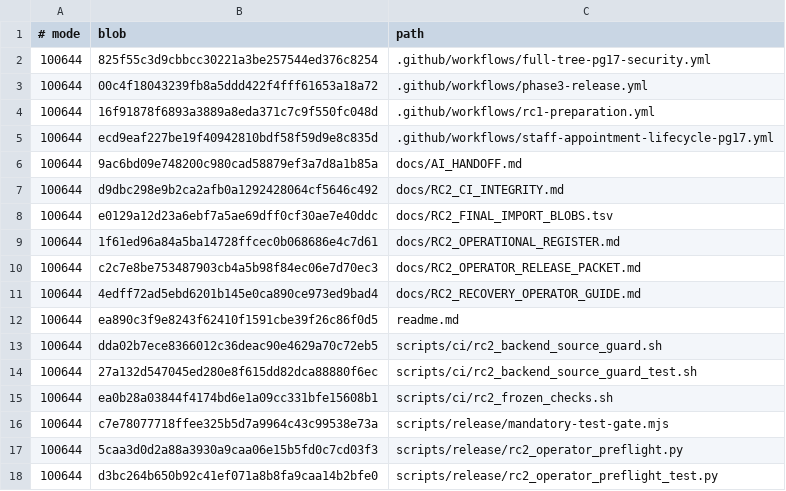
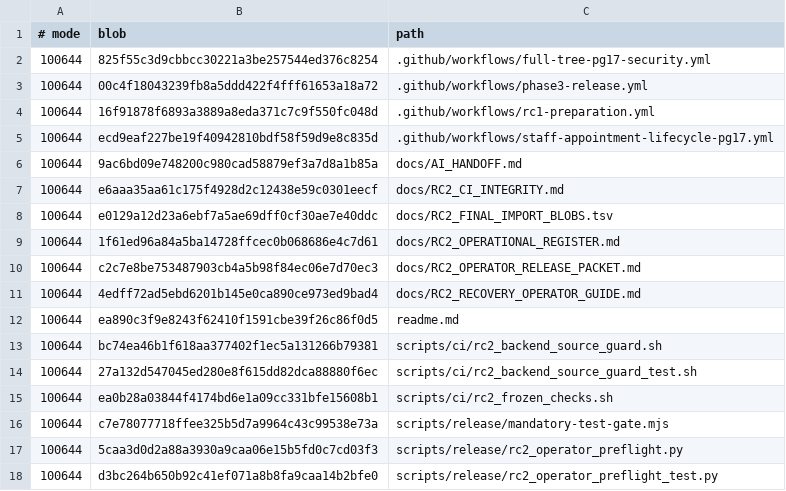
Before and after one commit to cmlagatuz/dawney-clinic, a TSV file: docs/RC2_FINAL_SOURCE_BLOBS.tsv, drawn as a sheet.

```diff
--- a/docs/RC2_FINAL_SOURCE_BLOBS.tsv
+++ b/docs/RC2_FINAL_SOURCE_BLOBS.tsv
@@ -6,3 +6,3 @@
 100644	9ac6bd09e748200c980cad58879ef3a7d8a1b85a	docs/AI_HANDOFF.md
-100644	d9dbc298e9b2ca2afb0a1292428064cf5646c492	docs/RC2_CI_INTEGRITY.md
+100644	e6aaa35aa61c175f4928d2c12438e59c0301eecf	docs/RC2_CI_INTEGRITY.md
 100644	e0129a12d23a6ebf7a5ae69dff0cf30ae7e40ddc	docs/RC2_FINAL_IMPORT_BLOBS.tsv
@@ -12,3 +12,3 @@
 100644	ea890c3f9e8243f62410f1591cbe39f26c86f0d5	readme.md
-100644	dda02b7ece8366012c36deac90e4629a70c72eb5	scripts/ci/rc2_backend_source_guard.sh
+100644	bc74ea46b1f618aa377402f1ec5a131266b79381	scripts/ci/rc2_backend_source_guard.sh
 100644	27a132d547045ed280e8f615dd82dca88880f6ec	scripts/ci/rc2_backend_source_guard_test.sh
```
Also changed, not shown: 2 other files.
